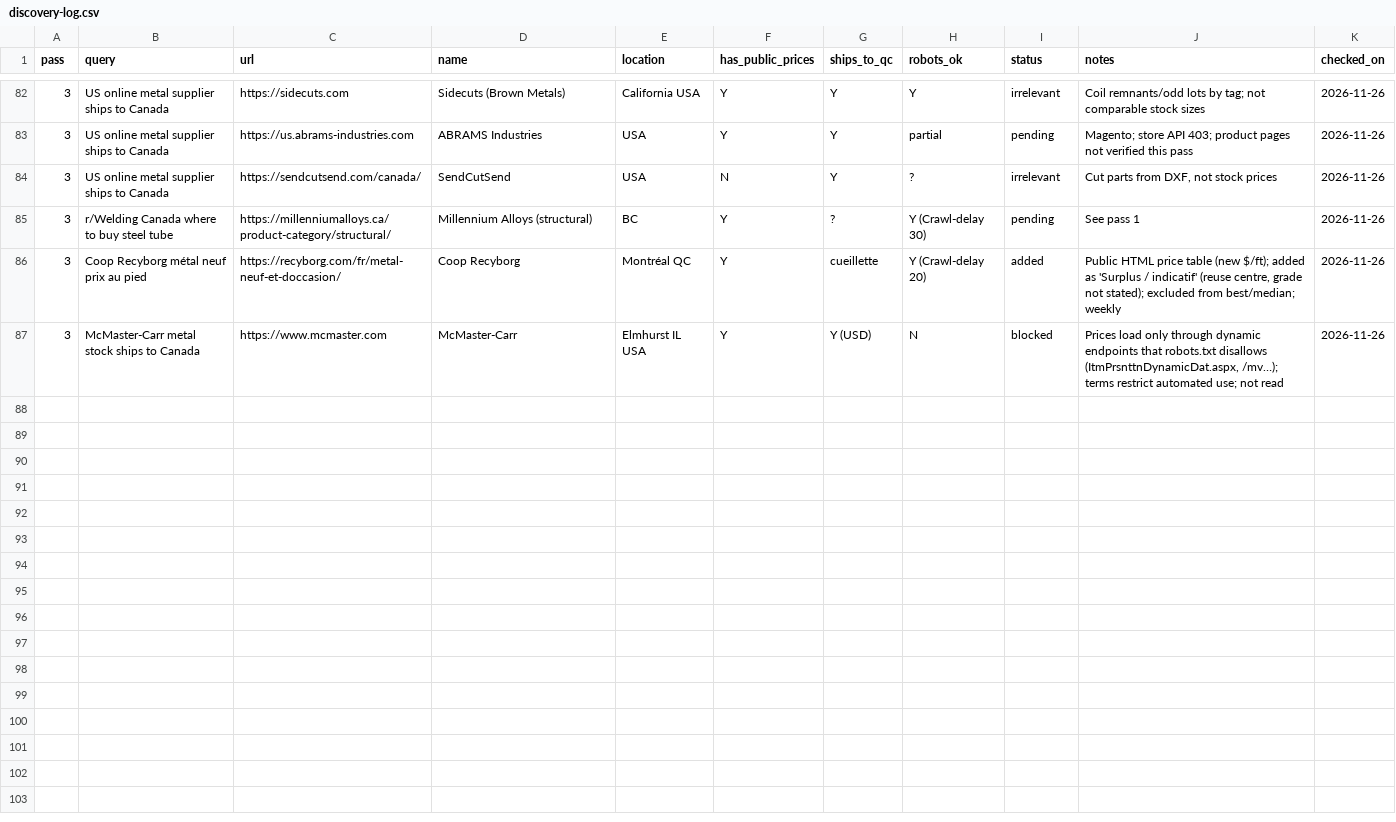
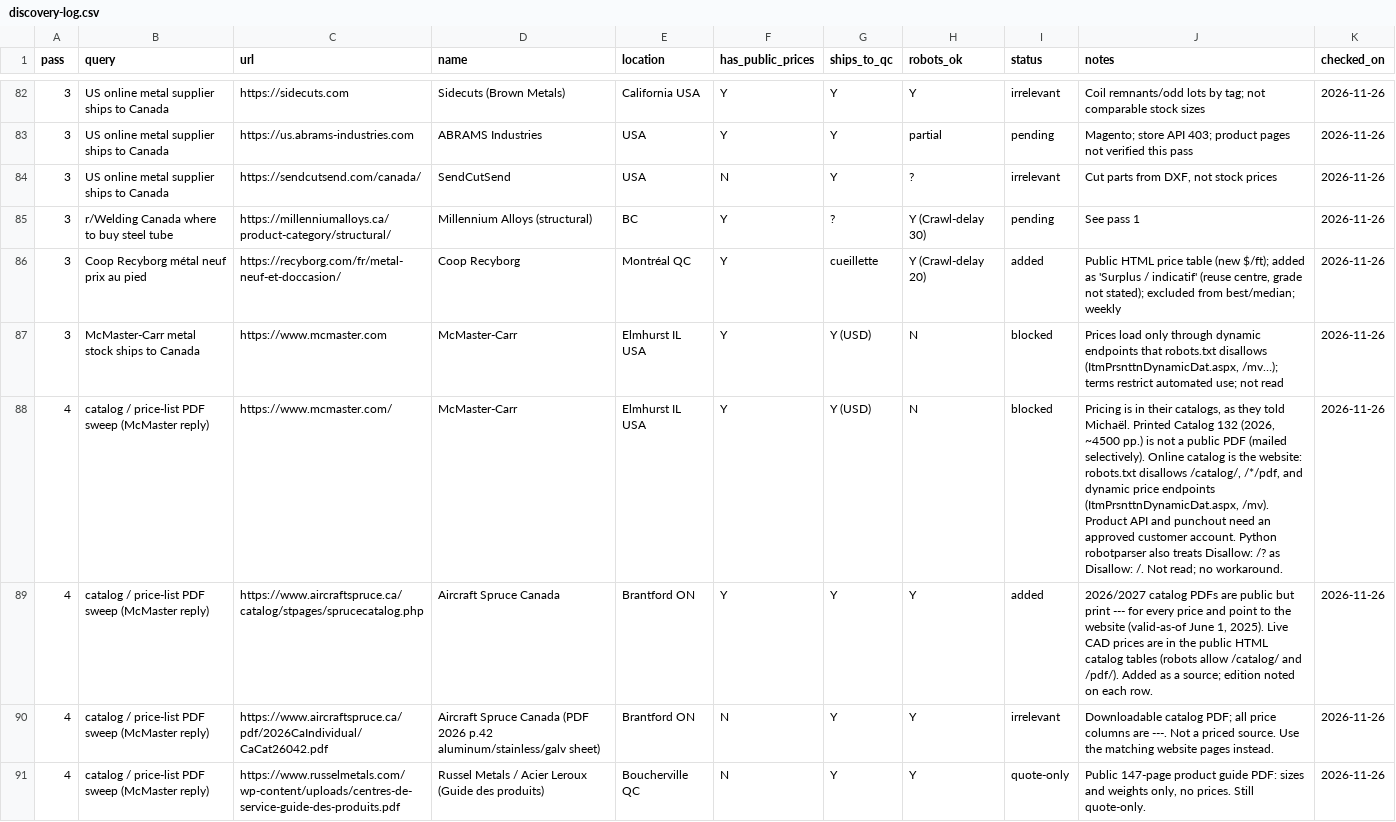
Before and after one commit to Thyliacine/coupefab, a CSV file: data/sources/discovery-log.csv, drawn as a sheet; only a part is shown, gaps mark what is left out; the diff covers the shown part only; the diff names each change by its address in the sheet, - before the commit and + after, or states it on an @@ line.

Commit message:
prix: catalogues — Aircraft Spruce Canada et Cobalt; note McMaster
Les PDF McMaster, Russel, AQM et Dofasco n’offrent pas de prix de détail lisibles. Le site Aircraft Spruce (catalogue HTML, CAD) et Cobalt Industrial sont ajoutés au relevé.

```diff
--- a/data/sources/discovery-log.csv
+++ b/data/sources/discovery-log.csv
+row 88: 4 | catalog / price-list PDF sweep (McMaster reply) | https://www.mcmaster.com/ | McMaster-Carr | Elmhurst IL USA | Y | Y (USD) | N | blocked | Pricing is in their catalogs, as they told Michaël. Printed Catalog 132 (2026, ~4500 pp.) is not a public PDF (mailed selectively). Online catalog is the website: robots.txt disallows /catalog/, /*/pdf, and dynamic price endpoints (ItmPrsnttnDynamicDat.aspx, /mv). Product API and punchout need an approved customer account. Python robotparser also treats Disallow: /? as Disallow: /. Not read; no workaround. | 2026-11-26
+row 89: 4 | catalog / price-list PDF sweep (McMaster reply) | https://www.aircraftspruce.ca/catalog/stpages/sprucecatalog.php | Aircraft Spruce Canada | Brantford ON | Y | Y | Y | added | 2026/2027 catalog PDFs are public but print --- for every price and point to the website (valid-as-of June 1, 2025). Live CAD prices are in the public HTML catalog tables (robots allow /catalog/ and /pdf/). Added as a source; edition noted on each row. | 2026-11-26
+row 90: 4 | catalog / price-list PDF sweep (McMaster reply) | https://www.aircraftspruce.ca/pdf/2026CaIndividual/CaCat26042.pdf | Aircraft Spruce Canada (PDF 2026 p.42 aluminum/stainless/galv sheet) | Brantford ON | N | Y | Y | irrelevant | Downloadable catalog PDF; all price columns are ---. Not a priced source. Use the matching website pages instead. | 2026-11-26
+row 91: 4 | catalog / price-list PDF sweep (McMaster reply) | https://www.russelmetals.com/wp-content/uploads/centres-de-service-guide-des-produits.pdf | Russel Metals / Acier Leroux (Guide des produits) | Boucherville QC | N | Y | Y | quote-only | Public 147-page product guide PDF: sizes and weights only, no prices. Still quote-only. | 2026-11-26
```
Also changed, not shown: 9 added rows elsewhere in this file, 3 other files.
